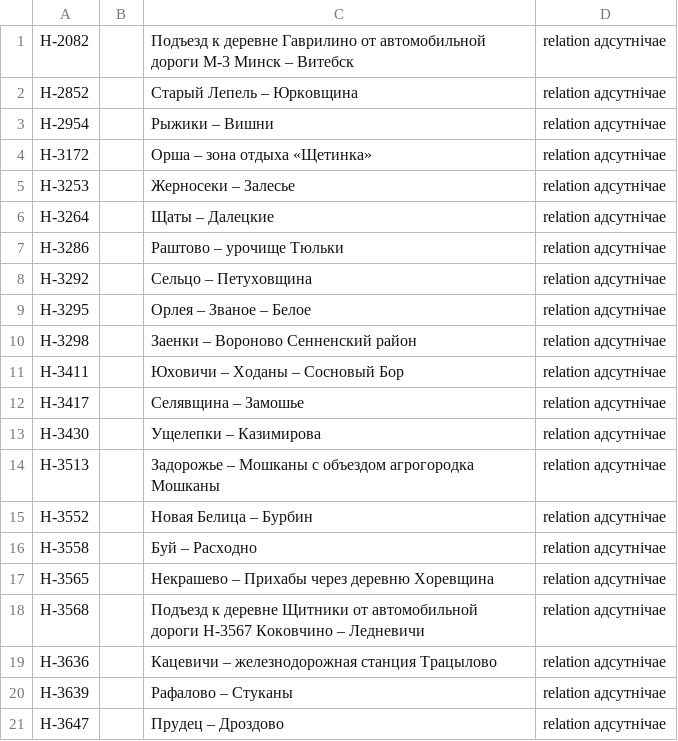
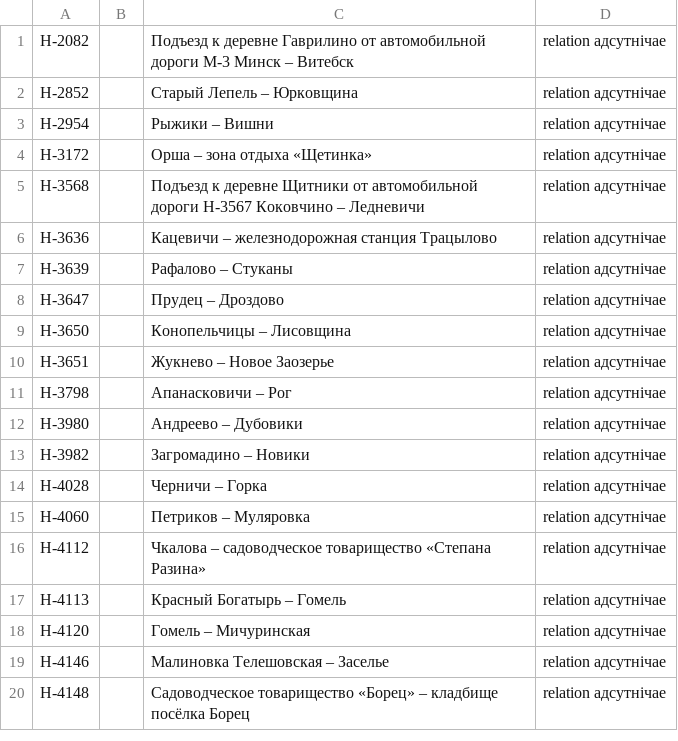
Before and after one commit to lidacity/osm-validator, a CSV file: docs/relation.csv, drawn as a sheet; only a part is shown; the shorter side is filled out with more unchanged rows.

```diff
--- a/docs/relation.csv
+++ b/docs/relation.csv
@@ -4,15 +4,2 @@
 Н-3172;;Орша – зона отдыха «Щетинка»;relation адсутнічае
-Н-3253;;Жерносеки – Залесье;relation адсутнічае
-Н-3264;;Щаты – Далецкие;relation адсутнічае
-Н-3286;;Раштово – урочище Тюльки;relation адсутнічае
-Н-3292;;Сельцо – Петуховщина;relation адсутнічае
-Н-3295;;Орлея – Званое – Белое;relation адсутнічае
-Н-3298;;Заенки – Вороново Сенненский район;relation адсутнічае
-Н-3411;;Юховичи – Ходаны – Сосновый Бор;relation адсутнічае
-Н-3417;;Селявщина – Замошье;relation адсутнічае
-Н-3430;;Ущелепки – Казимирова;relation адсутнічае
-Н-3513;;Задорожье – Мошканы с объездом агрогородка Мошканы;relation адсутнічае
-Н-3552;;Новая Белица – Бурбин;relation адсутнічае
-Н-3558;;Буй – Расходно;relation адсутнічае
-Н-3565;;Некрашево – Прихабы через деревню Хоревщина;relation адсутнічае
 Н-3568;;Подъезд к деревне Щитники от автомобильной дороги Н-3567 Коковчино – Ледневичи;relation адсутнічае
```
Also changed, not shown: docs/missing.csv, docs/network.csv, 12 other files.
